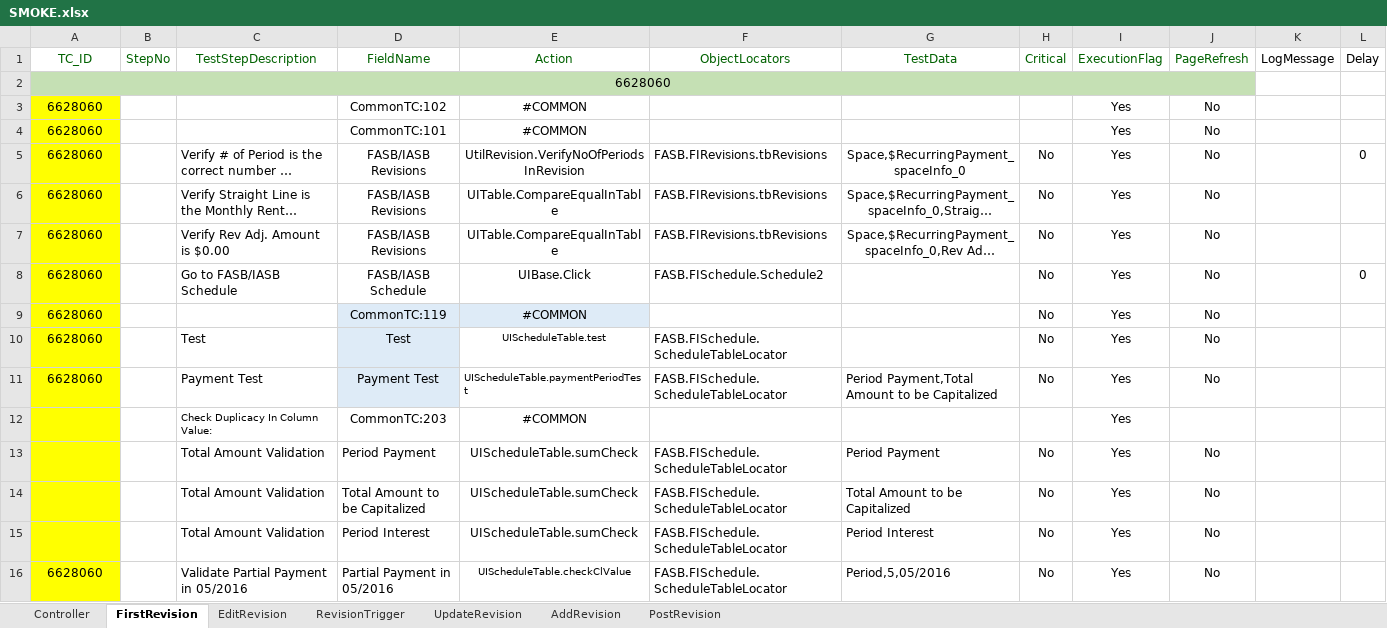
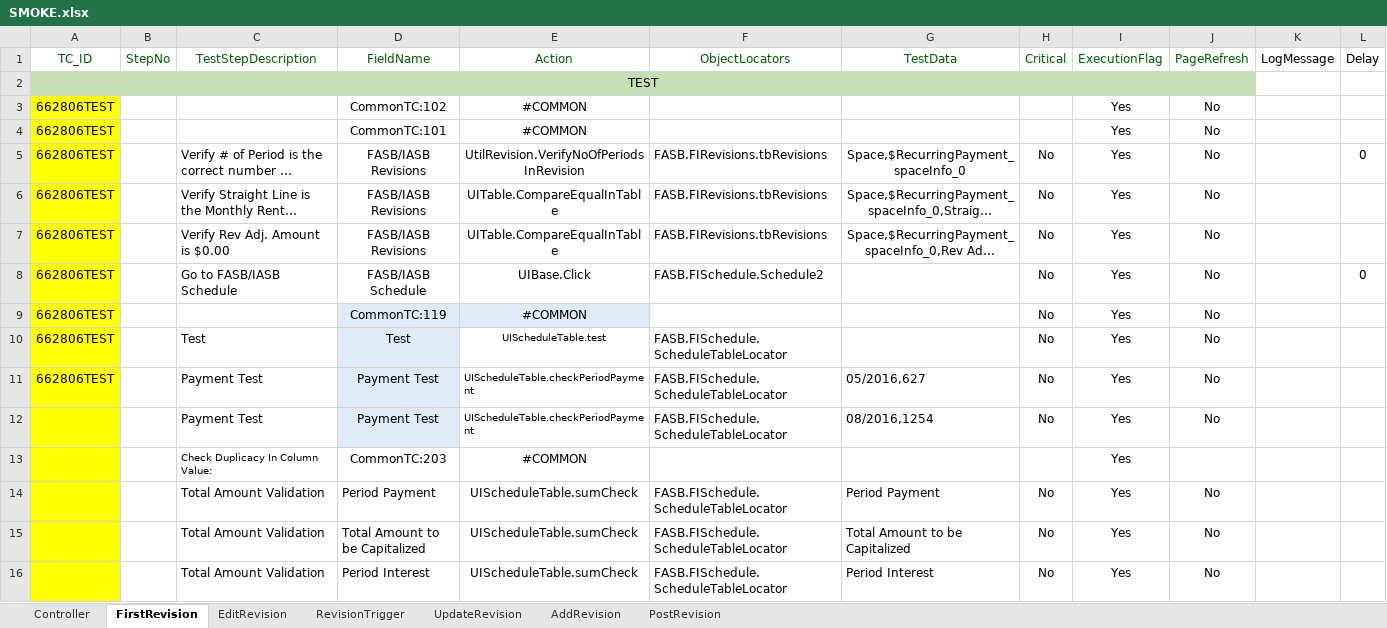
Before and after one commit to shahriarkamal-dsi/AMT-TestFrameWork, an Excel workbook: src/main/resources/modules/SMOKE.xlsx, sheet FirstRevision, drawn as a sheet; only a part is shown; the shorter side is filled out with more unchanged rows; long unchanged cells end in …; values as stored, in another font and other column widths than the file's, no borders; the diff covers the shown part only; the diff names each change by its address in the sheet, - before the commit and + after, or states it on an @@ line.

Commit message:
checkPeriodPayment and paymentPeriodTest method added

```diff
--- a/src/main/resources/modules/SMOKE.xlsx (sheet FirstRevision)
+++ b/src/main/resources/modules/SMOKE.xlsx (sheet FirstRevision)
-A2 (TC_ID): 6628060
+A2 (TC_ID): TEST
-A3:A11 (TC_ID): 6628060
+A3:A11 (TC_ID): 662806TEST
-E11 (Action): UIScheduleTable.paymentPeriodTest
+E11 (Action): UIScheduleTable.checkPeriodPayment
-G11 (TestData): Period Payment,Total Amount to be Capitalized
+G11 (TestData): 05/2016,627
+row 12:  |  | Payment Test | Payment Test | UIScheduleTable.checkPeriodPayment | FASB.FISchedule.ScheduleTableLocator | 08/2016,1254 | No | Yes | No
```
Also changed, not shown: 21 added rows and 1 removed row elsewhere in this sheet, src/main/resources/modules/CommonTC.xlsx, 1 other file.
